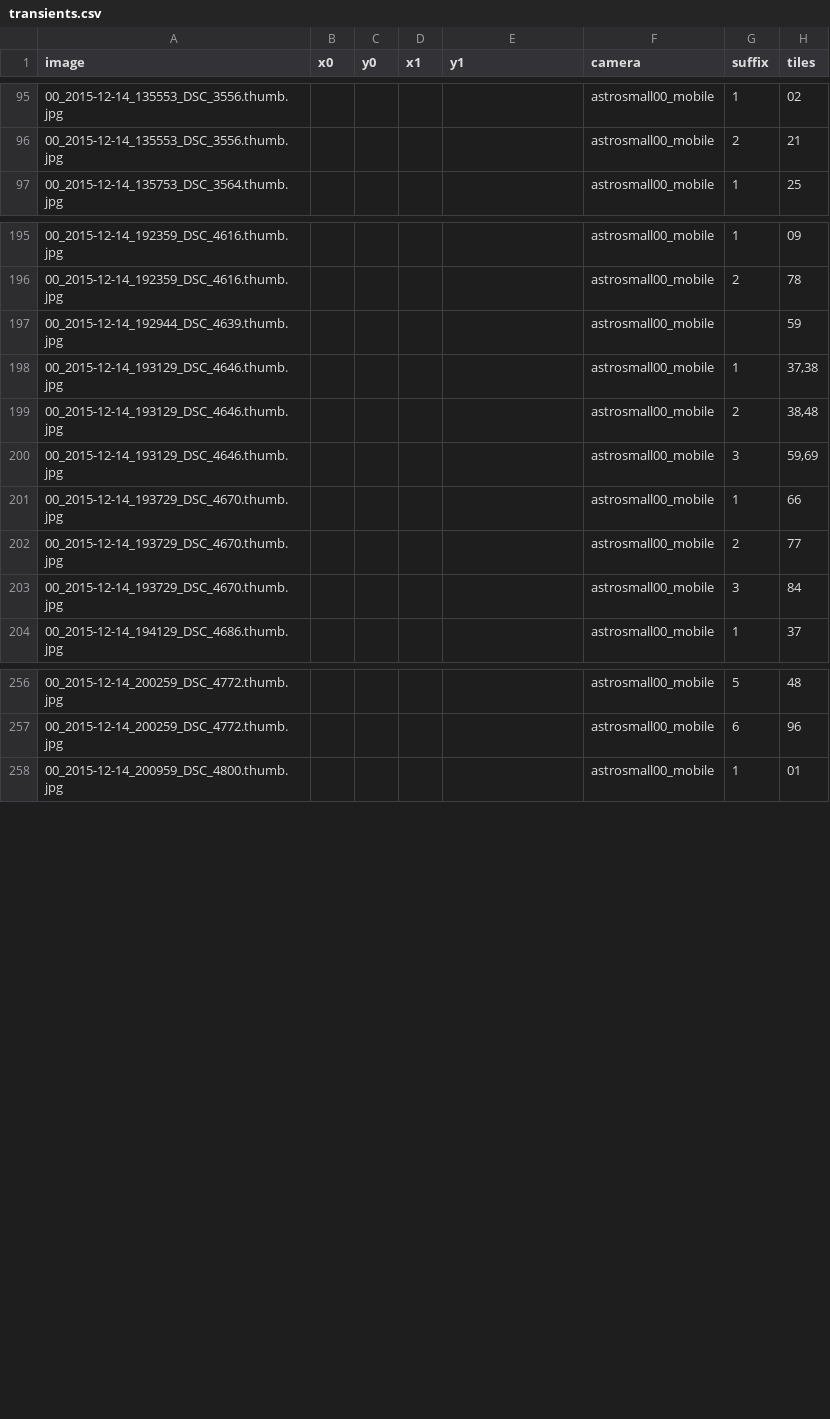
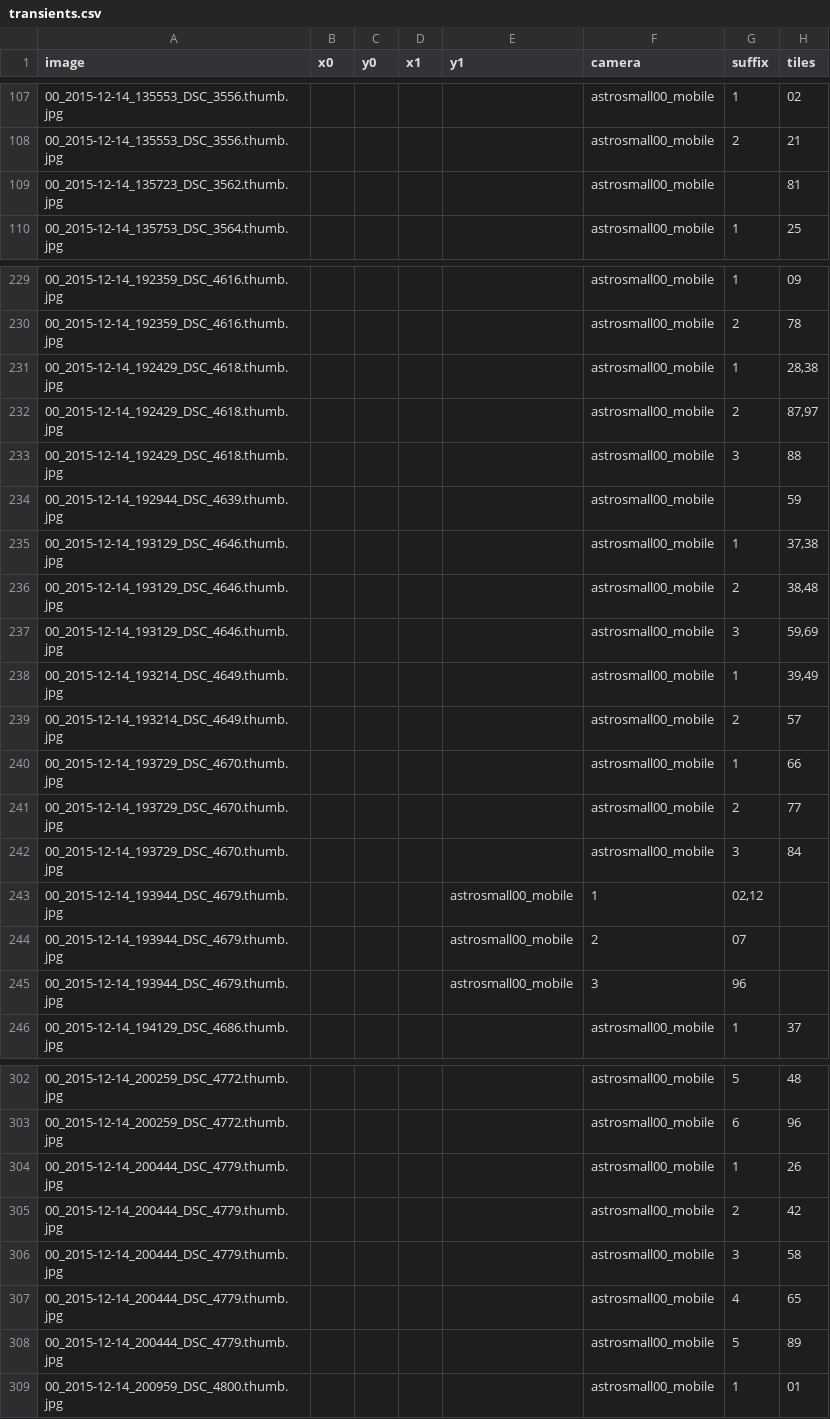
Before and after one commit to CurtinIDS/fireballs, a CSV file: data/transients.csv, drawn as a sheet; only a part is shown, gaps mark what is left out; the diff covers the shown part only; the diff names each change by its address in the sheet, - before the commit and + after, or states it on an @@ line.

Commit message:
Updated transisent data file after second relabelling iteration

```diff
--- a/data/transients.csv
+++ b/data/transients.csv
+row 109: 00_2015-12-14_135723_DSC_3562.thumb.jpg |  |  |  |  | astrosmall00_mobile |  | 81
+row 231: 00_2015-12-14_192429_DSC_4618.thumb.jpg |  |  |  |  | astrosmall00_mobile | 1 | 28,38
+row 232: 00_2015-12-14_192429_DSC_4618.thumb.jpg |  |  |  |  | astrosmall00_mobile | 2 | 87,97
+row 233: 00_2015-12-14_192429_DSC_4618.thumb.jpg |  |  |  |  | astrosmall00_mobile | 3 | 88
+row 238: 00_2015-12-14_193214_DSC_4649.thumb.jpg |  |  |  |  | astrosmall00_mobile | 1 | 39,49
+row 239: 00_2015-12-14_193214_DSC_4649.thumb.jpg |  |  |  |  | astrosmall00_mobile | 2 | 57
+row 243: 00_2015-12-14_193944_DSC_4679.thumb.jpg |  |  |  | astrosmall00_mobile | 1 | 02,12
+row 244: 00_2015-12-14_193944_DSC_4679.thumb.jpg |  |  |  | astrosmall00_mobile | 2 | 07
+row 245: 00_2015-12-14_193944_DSC_4679.thumb.jpg |  |  |  | astrosmall00_mobile | 3 | 96
+row 304: 00_2015-12-14_200444_DSC_4779.thumb.jpg |  |  |  |  | astrosmall00_mobile | 1 | 26
+row 305: 00_2015-12-14_200444_DSC_4779.thumb.jpg |  |  |  |  | astrosmall00_mobile | 2 | 42
+row 306: 00_2015-12-14_200444_DSC_4779.thumb.jpg |  |  |  |  | astrosmall00_mobile | 3 | 58
+row 307: 00_2015-12-14_200444_DSC_4779.thumb.jpg |  |  |  |  | astrosmall00_mobile | 4 | 65
+row 308: 00_2015-12-14_200444_DSC_4779.thumb.jpg |  |  |  |  | astrosmall00_mobile | 5 | 89
```
Also changed, not shown: 38 added rows and 1 edited cell elsewhere in this file.
